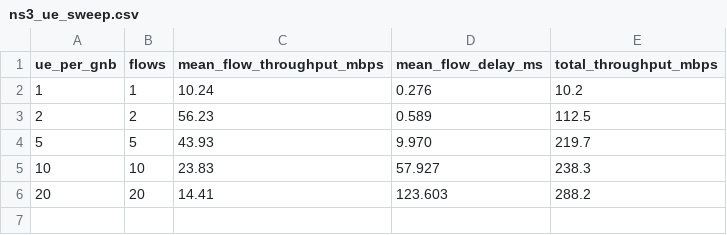
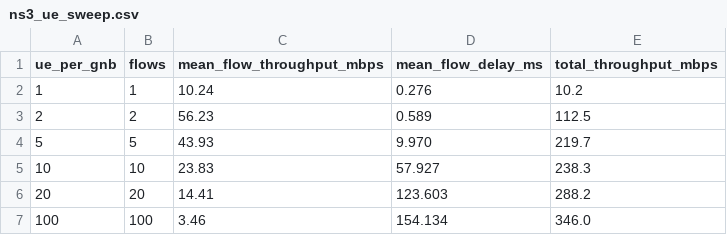
Before and after one commit to tahaberkayalma26-creator/EHB415, a CSV file: ogretici/veri/ns3_ue_sweep.csv, drawn as a sheet; the diff names each change by its address in the sheet, - before the commit and + after, or states it on an @@ line.

```diff
--- a/ogretici/veri/ns3_ue_sweep.csv
+++ b/ogretici/veri/ns3_ue_sweep.csv
+row 7: 100 | 100 | 3.46 | 154.134 | 346.0
```
Also changed, not shown: 48 other files.
